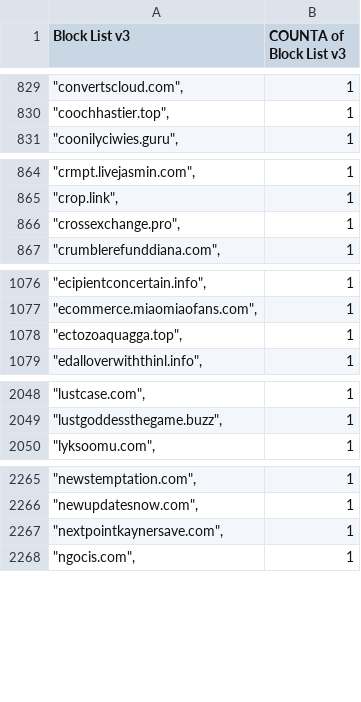
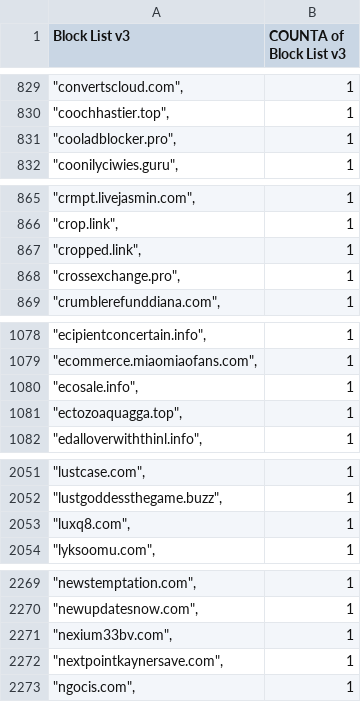
Before and after one commit to meganerasam/blocklist, a CSV file: blocklist.csv, drawn as a sheet; only a part is shown, gaps mark what is left out; the diff covers the shown part only; the diff names each change by its address in the sheet, - before the commit and + after, or states it on an @@ line.

```diff
--- a/blocklist.csv
+++ b/blocklist.csv
+row 831: "cooladblocker.pro", | 1
+row 867: "cropped.link", | 1
+row 1080: "ecosale.info", | 1
+row 2053: "luxq8.com", | 1
+row 2271: "nexium33bv.com", | 1
```
Also changed, not shown: 5 added rows and 1 edited cell elsewhere in this file.
